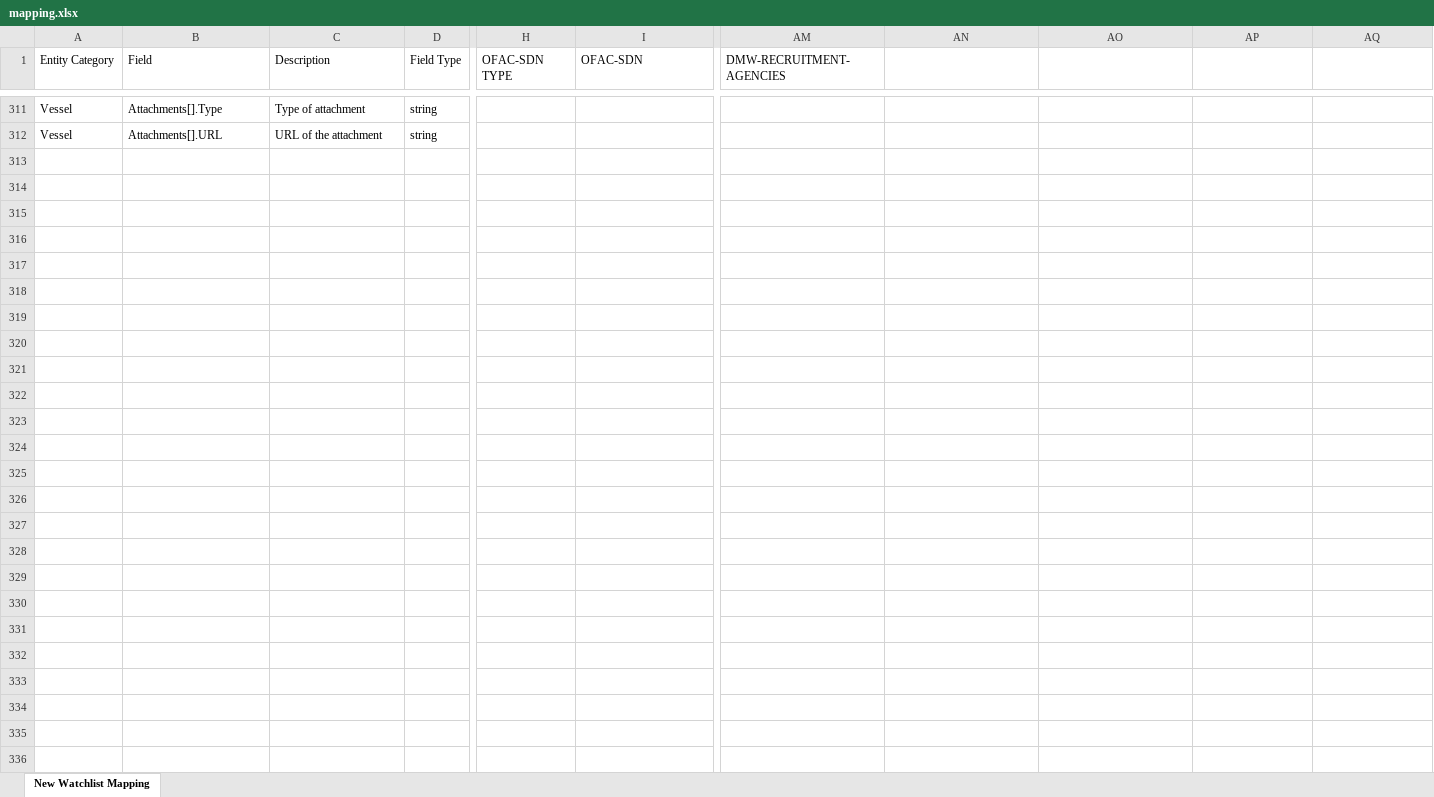
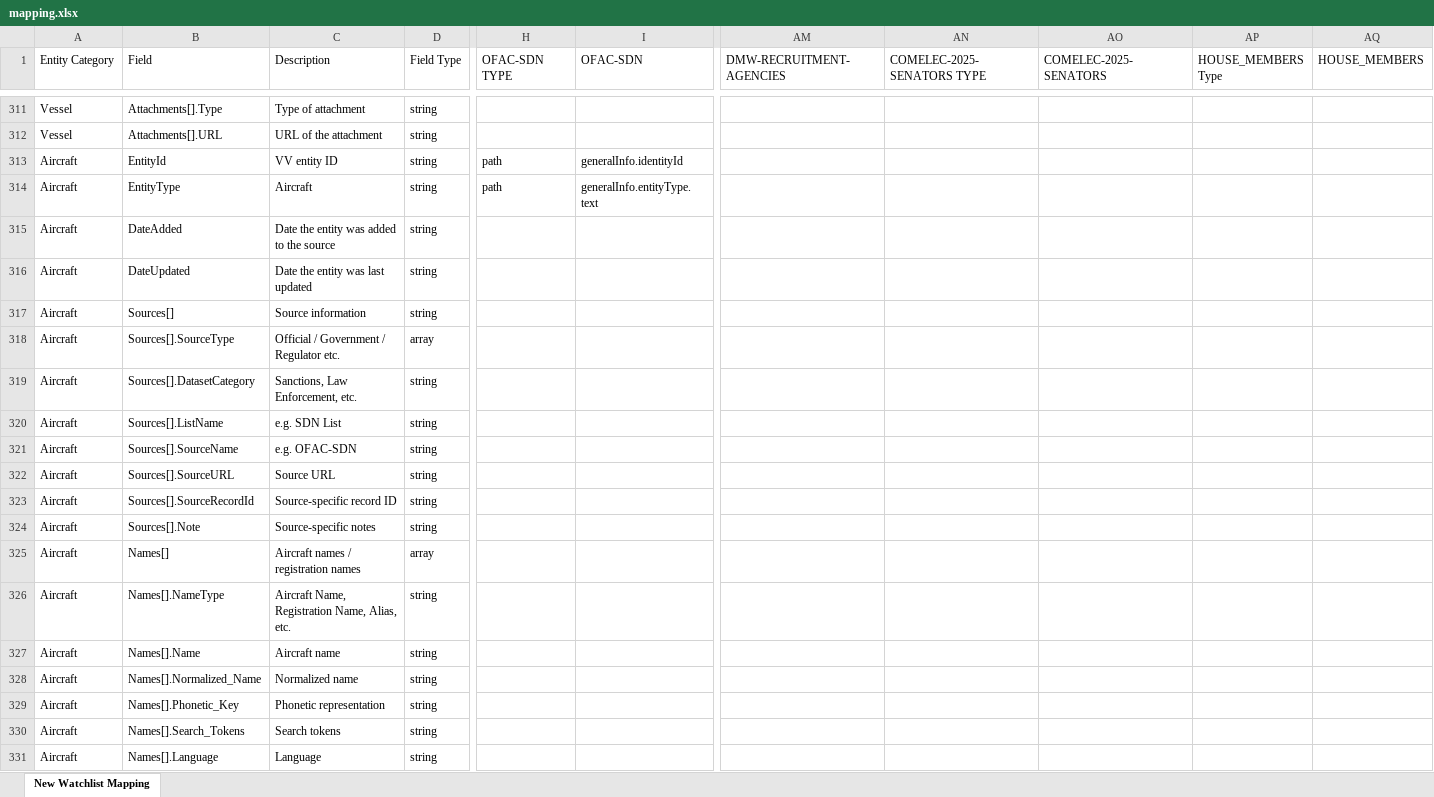
Before and after one commit to VinnoVigilance/python-components, an Excel workbook: data/rules/mapping.xlsx, sheet New Watchlist Mapping, drawn as a sheet; only a part is shown, gaps mark what is left out; values as stored, in another font and other column widths than the file's, no cell formats; rows hold the shown columns only; the diff covers the shown part only; the diff names each change by its address in the sheet, - before the commit and + after, or states it on an @@ line.

Commit message:
feat(PDG-34): integrate COMELEC_2025_ELECTION_RESULTS source into watchlist pipeline

```diff
--- a/data/rules/mapping.xlsx (sheet New Watchlist Mapping)
+++ b/data/rules/mapping.xlsx (sheet New Watchlist Mapping)
-AN1: (empty)
+AN1: COMELEC-2025-SENATORS TYPE
-AO1: (empty)
+AO1: COMELEC-2025-SENATORS
-AP1: (empty)
+AP1: HOUSE_MEMBERS Type
-AQ1: (empty)
+AQ1: HOUSE_MEMBERS
+row 313: Aircraft | EntityId | VV entity ID | string | path | generalInfo.identityId
+row 314: Aircraft | EntityType | Aircraft | string | path | generalInfo.entityType.text
+row 315: Aircraft | DateAdded | Date the entity was added to the source | string
+row 316: Aircraft | DateUpdated | Date the entity was last updated | string
+row 317: Aircraft | Sources[] | Source information | string
+row 318: Aircraft | Sources[].SourceType | Official / Government / Regulator etc. | array
+row 319: Aircraft | Sources[].DatasetCategory | Sanctions, Law Enforcement, etc. | string
+row 320: Aircraft | Sources[].ListName | e.g. SDN List | string
+row 321: Aircraft | Sources[].SourceName | e.g. OFAC-SDN | string
+row 322: Aircraft | Sources[].SourceURL | Source URL | string
+row 323: Aircraft | Sources[].SourceRecordId | Source-specific record ID | string
+row 324: Aircraft | Sources[].Note | Source-specific notes | string
+row 325: Aircraft | Names[] | Aircraft names / registration names | array
+row 326: Aircraft | Names[].NameType | Aircraft Name, Registration Name, Alias, etc. | string
+row 327: Aircraft | Names[].Name | Aircraft name | string
+row 328: Aircraft | Names[].Normalized_Name | Normalized name | string
+row 329: Aircraft | Names[].Phonetic_Key | Phonetic representation | string
+row 330: Aircraft | Names[].Search_Tokens | Search tokens | string
+row 331: Aircraft | Names[].Language | Language | string
```
Also changed, not shown: 94 added rows and 69 edited cells elsewhere in this sheet, cell formats, 1 other file.
